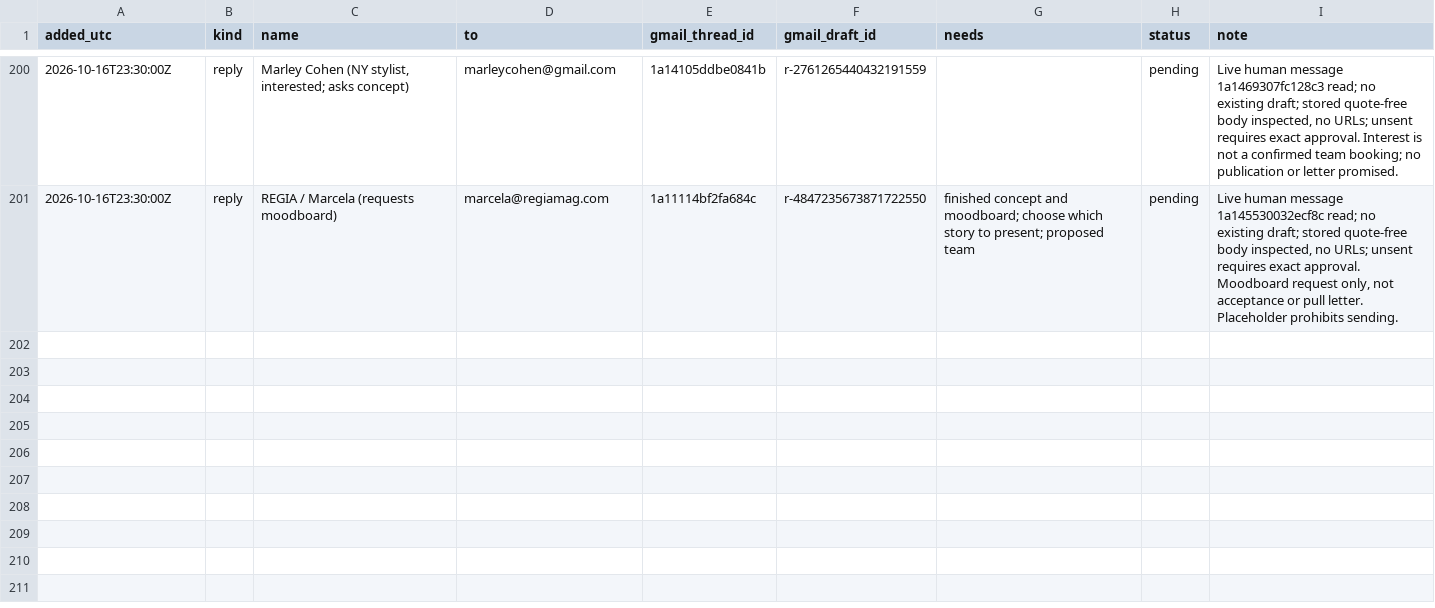
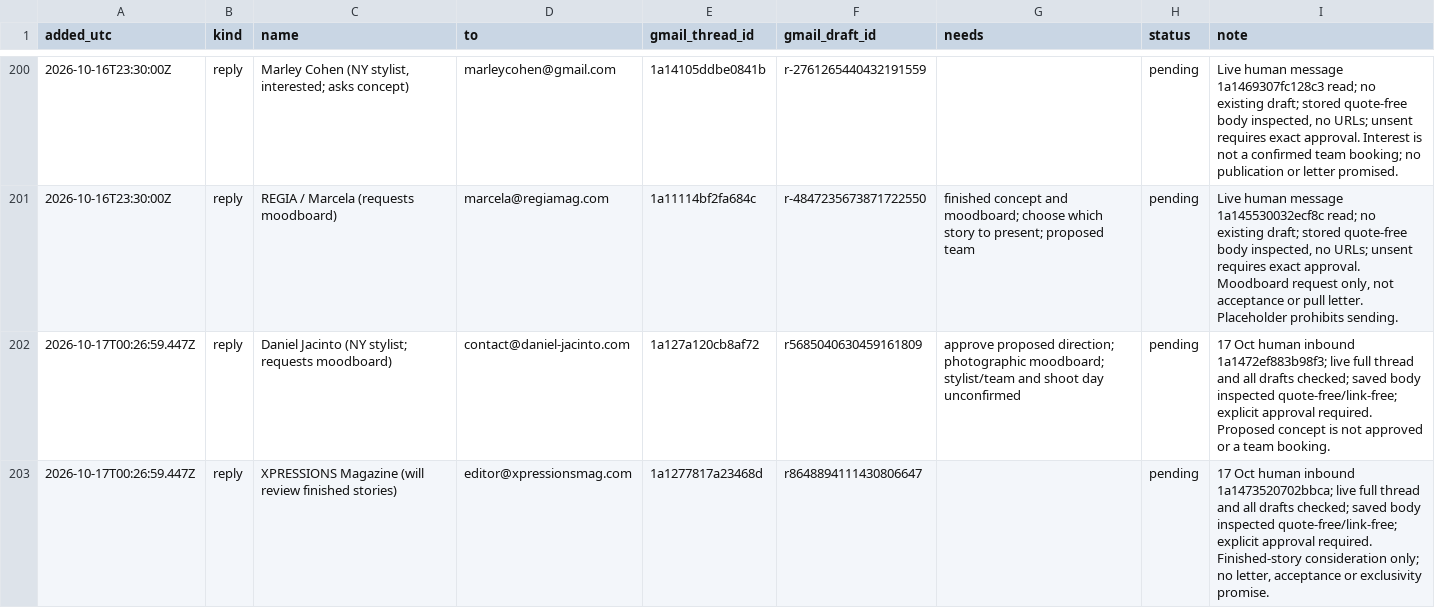
Before and after one commit to aidantorrence2/aidan-modern, a CSV file: marketing/outreach-log/approvals.csv, drawn as a sheet; only a part is shown, gaps mark what is left out.

Commit message:
Record 17 Oct verified outreach, live replies and proposed treatment status

```diff
--- a/marketing/outreach-log/approvals.csv
+++ b/marketing/outreach-log/approvals.csv
@@ -201 +201,3 @@ added_utc,kind,name,to,gmail_thread_id,gmail_draft_id,needs,status,note
 "2026-10-16T23:30:00Z","reply","REGIA / Marcela (requests moodboard)","marcela@regiamag.com","1a11114bf2fa684c","r-4847235673871722550","finished concept and moodboard; choose which story to present; proposed team","pending","Live human message 1a145530032ecf8c read; no existing draft; stored quote-free body inspected, no URLs; unsent requires exact approval. Moodboard request only, not acceptance or pull letter. Placeholder prohibits sending."
+"2026-10-17T00:26:59.447Z","reply","Daniel Jacinto (NY stylist; requests moodboard)","contact@daniel-jacinto.com","1a127a120cb8af72","r5685040630459161809","approve proposed direction; photographic moodboard; stylist/team and shoot day unconfirmed","pending","17 Oct human inbound 1a1472ef883b98f3; live full thread and all drafts checked; saved body inspected quote-free/link-free; explicit approval required. Proposed concept is not approved or a team booking."
+"2026-10-17T00:26:59.447Z","reply","XPRESSIONS Magazine (will review finished stories)","editor@xpressionsmag.com","1a1277817a23468d","r8648894111430806647","","pending","17 Oct human inbound 1a1473520702bbca; live full thread and all drafts checked; saved body inspected quote-free/link-free; explicit approval required. Finished-story consideration only; no letter, acceptance or exclusivity promise."
```
